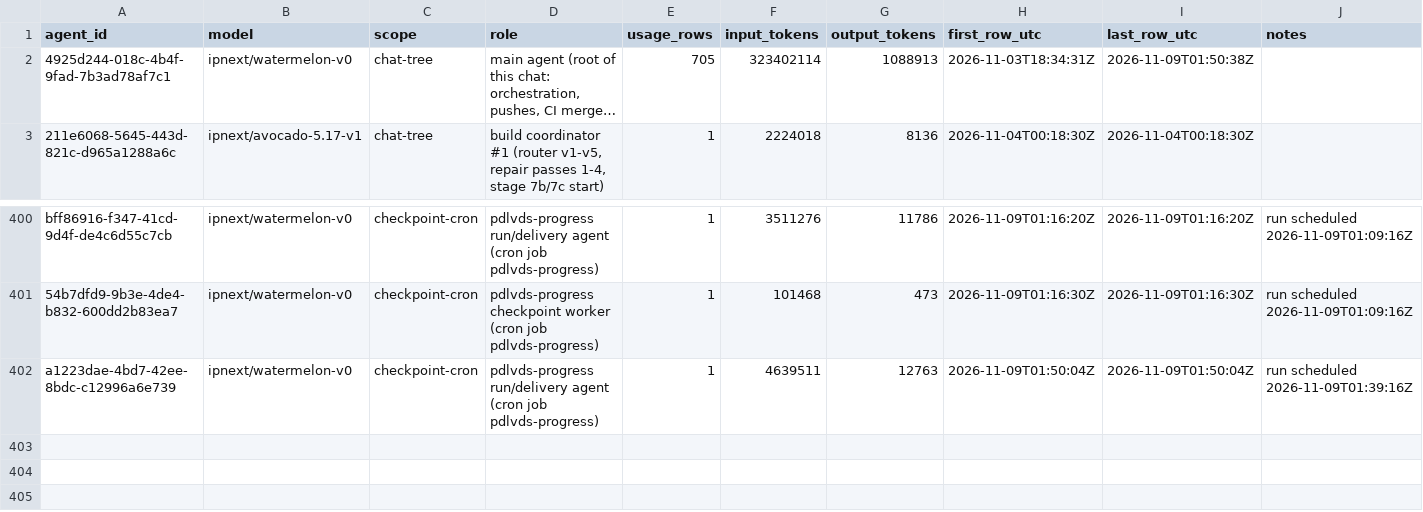
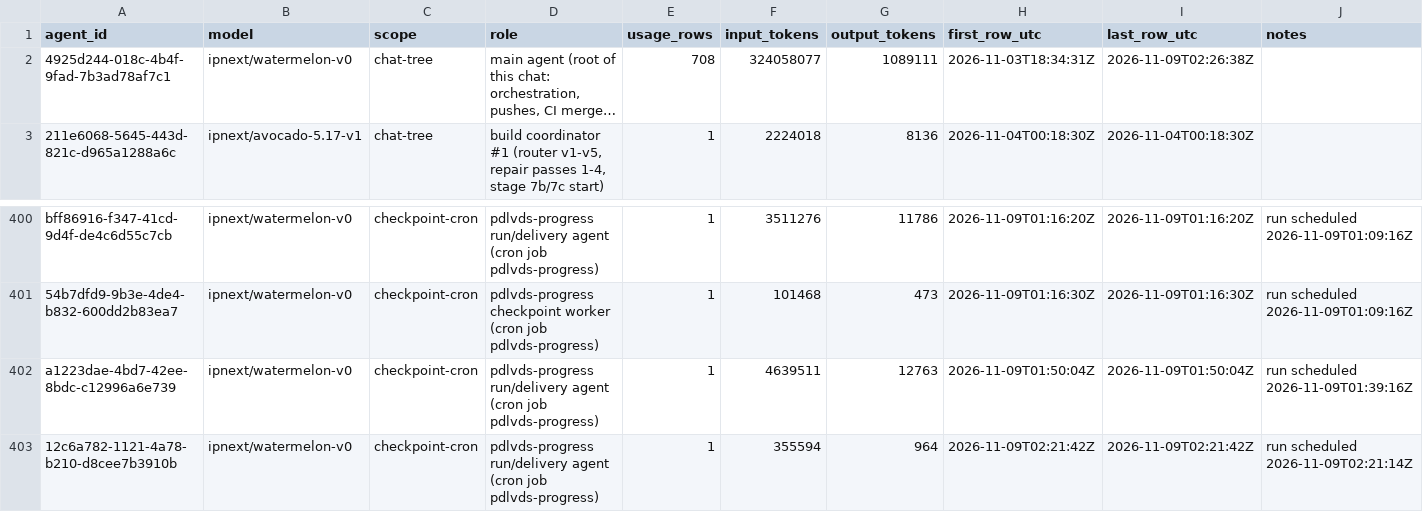
Before and after one commit to sneakers-the-rat/lvds-receiver-official, a CSV file: metrics/agents.csv, drawn as a sheet; only a part is shown, gaps mark what is left out; long unchanged cells end in …; the diff names each change by its address in the sheet, - before the commit and + after, or states it on an @@ line.

```diff
--- a/metrics/agents.csv
+++ b/metrics/agents.csv
-E2 (usage_rows): 705
+E2 (usage_rows): 708
-F2 (input_tokens): 323402114
+F2 (input_tokens): 324058077
-G2 (output_tokens): 1088913
+G2 (output_tokens): 1089111
-I2 (last_row_utc): 2026-11-09T01:50:38Z
+I2 (last_row_utc): 2026-11-09T02:26:38Z
+row 403: 12c6a782-1121-4a78-b210-d8cee7b3910b | ipnext/watermelon-v0 | checkpoint-cron | pdlvds-progress run/delivery agent (cron job pdlvds-progress) | 1 | 355594 | 964 | 2026-11-09T02:21:42Z | 2026-11-09T02:21:42Z | run scheduled 2026-11-09T02:21:14Z
```
Also changed, not shown: metrics/commit_alignment.csv, metrics/cost_summary.csv, 3 other files.
